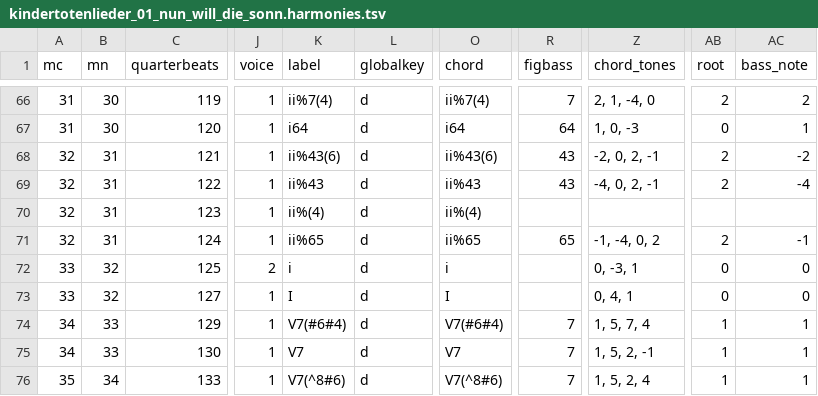
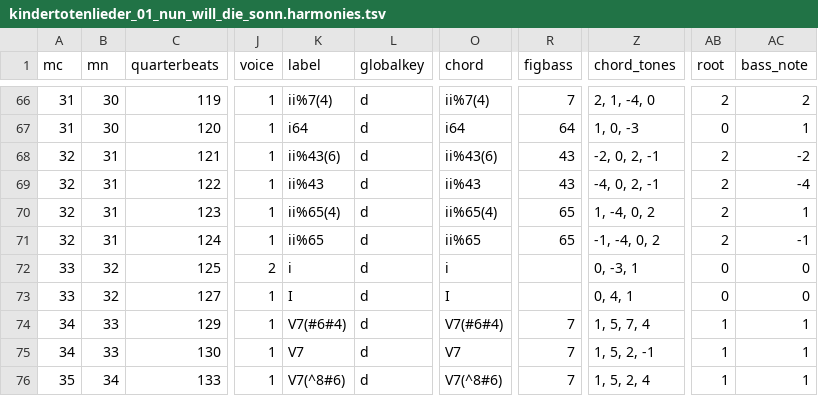
Before and after one commit to DCMLab/mahler_kindertotenlieder, a TSV file: harmonies/kindertotenlieder_01_nun_will_die_sonn.harmonies.tsv, drawn as a sheet; only a part is shown, gaps mark what is left out; the diff names each change by its address in the sheet, - before the commit and + after, or states it on an @@ line.

```diff
--- a/harmonies/kindertotenlieder_01_nun_will_die_sonn.harmonies.tsv
+++ b/harmonies/kindertotenlieder_01_nun_will_die_sonn.harmonies.tsv
-K70 (label): ii%(4)
+K70 (label): ii%65(4)
-O70 (chord): ii%(4)
+O70 (chord): ii%65(4)
-R70 (figbass): (empty)
+R70 (figbass): 65
-Z70 (chord_tones): (empty)
+Z70 (chord_tones): 1, -4, 0, 2
-AB70 (root): (empty)
+AB70 (root): 2
-AC70 (bass_note): (empty)
+AC70 (bass_note): 1
```
Also changed, not shown: reviewed/kindertotenlieder_01_nun_will_die_sonn_reviewed.tsv, 8 other files.
